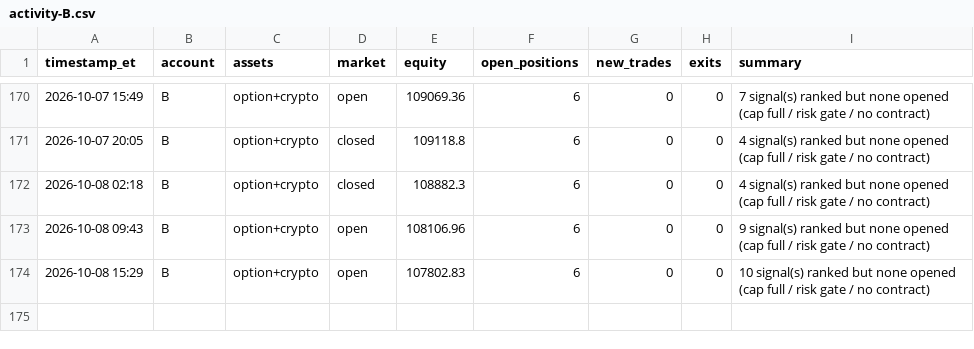
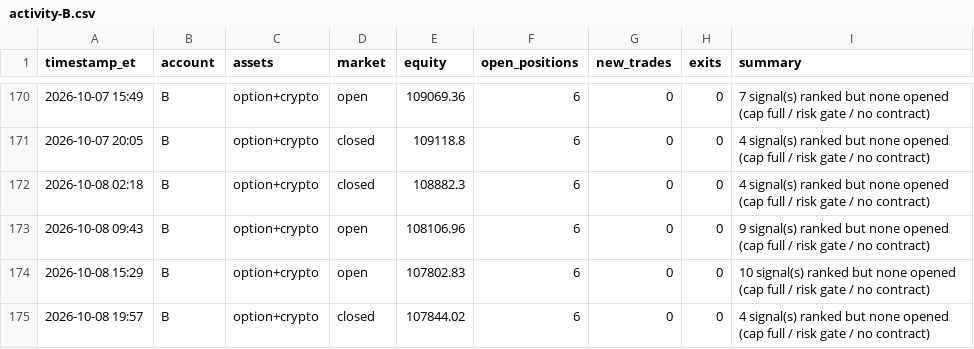
Before and after one commit to fawad07/alpaca-options-agent, a CSV file: activity-B.csv, drawn as a sheet; only a part is shown, gaps mark what is left out.

```diff
--- a/activity-B.csv
+++ b/activity-B.csv
@@ -174 +174,2 @@ timestamp_et,account,assets,market,equity,open_positions,new_trades,exits,summar
 2026-10-08 15:29,B,option+crypto,open,107802.83,6,0,0,10 signal(s) ranked but none opened (cap full / risk gate / no contract)
+2026-10-08 19:57,B,option+crypto,closed,107844.02,6,0,0,4 signal(s) ranked but none opened (cap full / risk gate / no contract)
```
Also changed, not shown: 1 other file.
